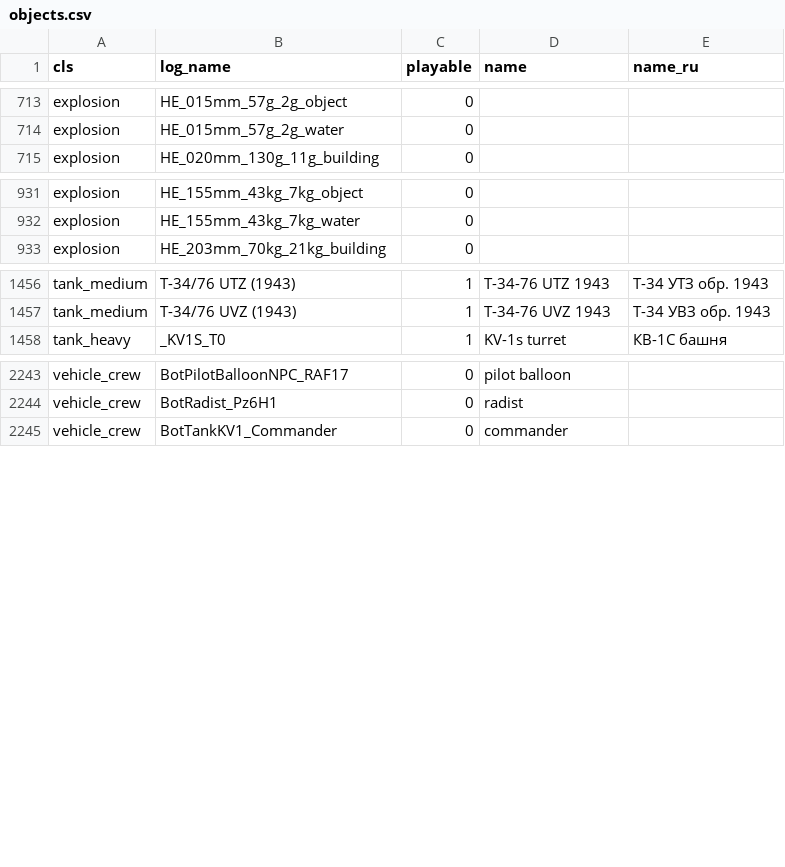
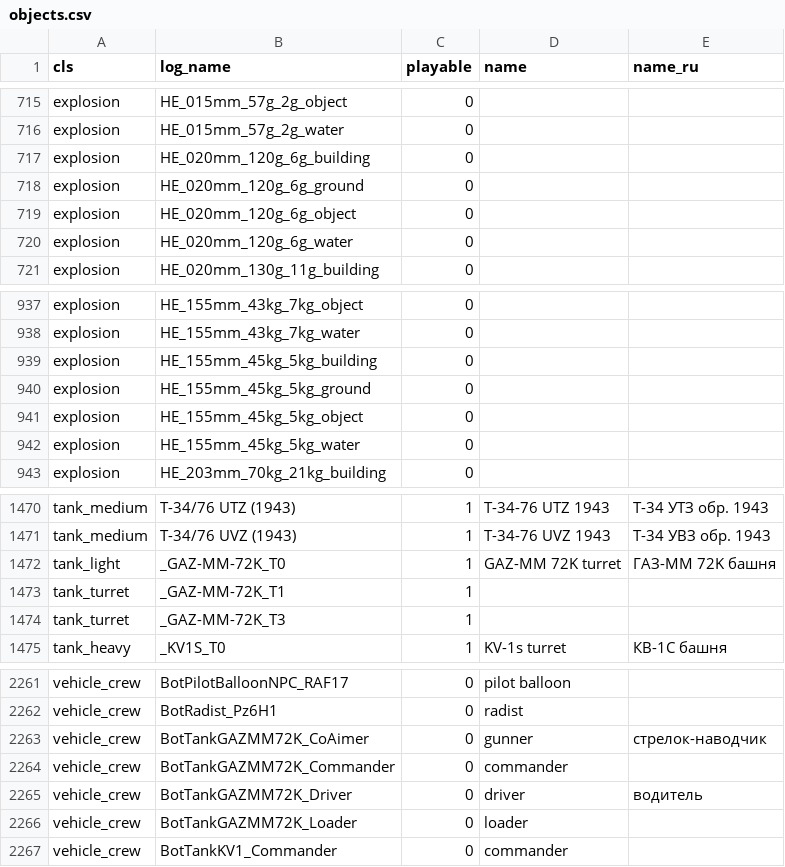
Before and after one commit to FGlazov/IL2Stats_Enhancements, a CSV file: src/objects.csv, drawn as a sheet; only a part is shown, gaps mark what is left out; the diff covers the shown part only.

```diff
--- a/src/objects.csv
+++ b/src/objects.csv
@@ -714,2 +716,6 @@ explosion,HE_015mm_57g_2g_object,0,,
 explosion,HE_015mm_57g_2g_water,0,,
+explosion,HE_020mm_120g_6g_building,0,,
+explosion,HE_020mm_120g_6g_ground,0,,
+explosion,HE_020mm_120g_6g_object,0,,
+explosion,HE_020mm_120g_6g_water,0,,
 explosion,HE_020mm_130g_11g_building,0,,
@@ -932,2 +938,6 @@ explosion,HE_155mm_43kg_7kg_object,0,,
 explosion,HE_155mm_43kg_7kg_water,0,,
+explosion,HE_155mm_45kg_5kg_building,0,,
+explosion,HE_155mm_45kg_5kg_ground,0,,
+explosion,HE_155mm_45kg_5kg_object,0,,
+explosion,HE_155mm_45kg_5kg_water,0,,
 explosion,HE_203mm_70kg_21kg_building,0,,
@@ -1457,2 +1471,5 @@ tank_medium,T-34/76 UTZ (1943),1,T-34-76 UTZ 1943,Т-34 УTЗ обр. 1943
 tank_medium,T-34/76 UVZ (1943),1,T-34-76 UVZ 1943,Т-34 УВЗ обр. 1943
+tank_light,_GAZ-MM-72K_T0,1,GAZ-MM 72K turret,ГАЗ-ММ 72K башня
+tank_turret,_GAZ-MM-72K_T1,1,,
+tank_turret,_GAZ-MM-72K_T3,1,,
 tank_heavy,_KV1S_T0,1,KV-1s turret,КВ-1С башня
@@ -2244,2 +2262,6 @@ vehicle_crew,BotPilotBalloonNPC_RAF17,0,pilot balloon,
 vehicle_crew,BotRadist_Pz6H1,0,radist,
+vehicle_crew,BotTankGAZMM72K_CoAimer,0,gunner,стрелок-наводчик
+vehicle_crew,BotTankGAZMM72K_Commander,0,commander,
+vehicle_crew,BotTankGAZMM72K_Driver,0,driver,водитель
+vehicle_crew,BotTankGAZMM72K_Loader,0,loader,
 vehicle_crew,BotTankKV1_Commander,0,commander,
```
Also changed, not shown: 7 added rows elsewhere in this file, 7 other files.
